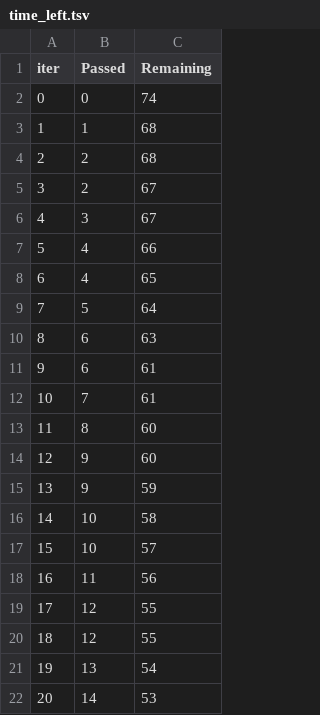
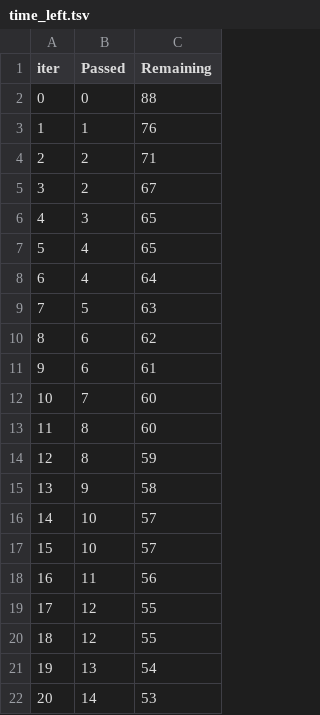
Before and after one commit to NattiMan/project1, a TSV file: catboost_info/time_left.tsv, drawn as a sheet; only a part is shown; removed rows and columns are numbered as before the commit, all else as after; the diff covers the shown part only; the diff names each change by its address in the sheet, - before the commit and + after, or states it on an @@ line.

```diff
--- a/catboost_info/time_left.tsv
+++ b/catboost_info/time_left.tsv
-C2 (Remaining): 74
+C2 (Remaining): 88
-C3 (Remaining): 68
+C3 (Remaining): 76
-C4 (Remaining): 68
+C4 (Remaining): 71
-C6 (Remaining): 67
+C6 (Remaining): 65
-row 7: 5 | 4 | 66
@@ column A (iter) renumbered between rows 7 and 90 @@
+row 8: 6 | 4 | 64
-C9 (Remaining): 64
+C9 (Remaining): 63
-C10 (Remaining): 63
+C10 (Remaining): 62
-C12 (Remaining): 61
+C12 (Remaining): 60
-row 14: 12 | 9 | 60
+row 14: 12 | 8 | 59
-C15 (Remaining): 59
+C15 (Remaining): 58
-C16 (Remaining): 58
+C16 (Remaining): 57
```
Also changed, not shown: 10 added rows, 10 removed rows and 51 edited cells elsewhere in this file, 10 other files.
